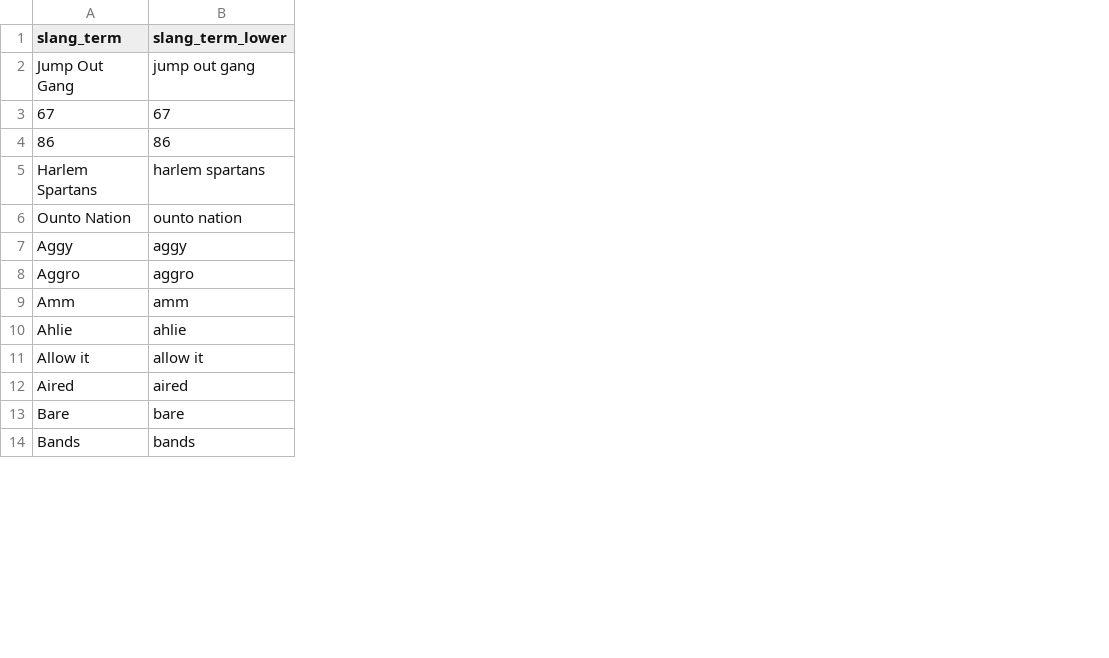
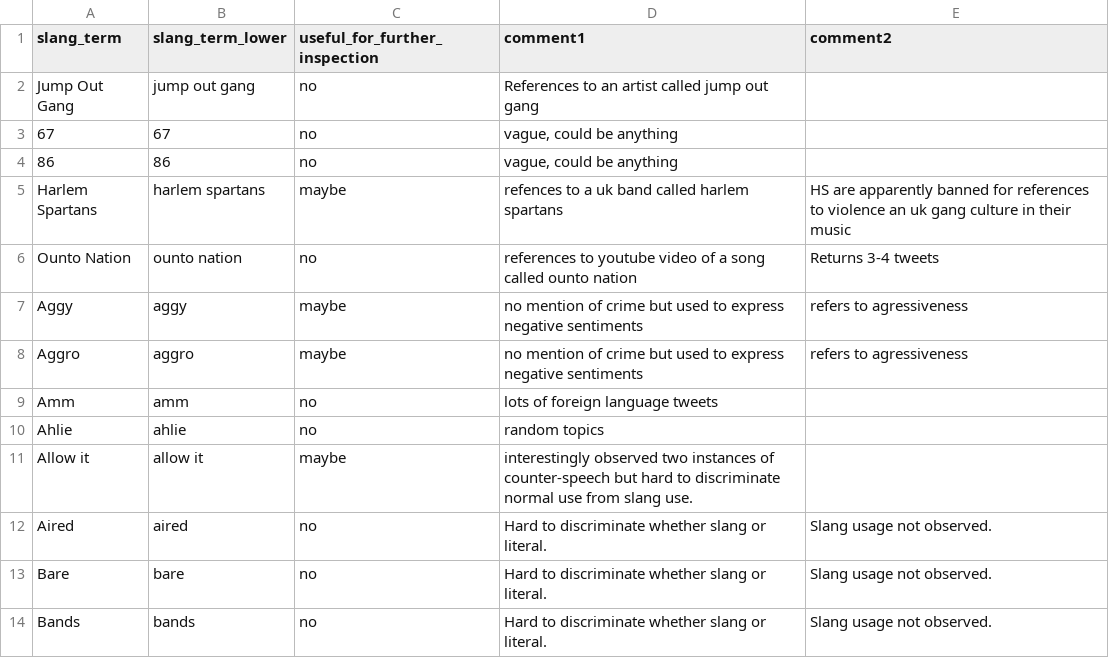
Before and after one commit to sefabey/fear_of_crime_paper, a CSV file: data/slangs_from_shinobi.csv, drawn as a sheet; only a part is shown; the diff names each change by its address in the sheet, - before the commit and + after, or states it on an @@ line.

Commit message:
add commented slang list (WIP, row 25)

```diff
--- a/data/slangs_from_shinobi.csv
+++ b/data/slangs_from_shinobi.csv
+column C (useful_for_further_inspection), rows 2-14: no | no | no | maybe | no | maybe | maybe | no | no | maybe | no | no | no
+column D (comment1), rows 2-14: References to an artist called jump out gang | vague, could be anything | vague, could be anything | refences to a uk band called harlem spartans | references to youtube video of a song called ounto nation | no mention of crime but used to express negative sentiments | no mention of crime but used to express negative sentiments | lots of foreign language tweets | random topics | interestingly observed two instances of counter-speech but hard to discriminate normal use from slang use. | Hard to discriminate whether slang or literal. | Hard to discriminate whether slang or literal. | Hard to discriminate whether slang or literal.
+column E (comment2), rows 5-14: HS are apparently banned for references to violence an uk gang culture in their music | Returns 3-4 tweets | refers to agressiveness | refers to agressiveness |  |  |  | Slang usage not observed. | Slang usage not observed. | Slang usage not observed.
```
